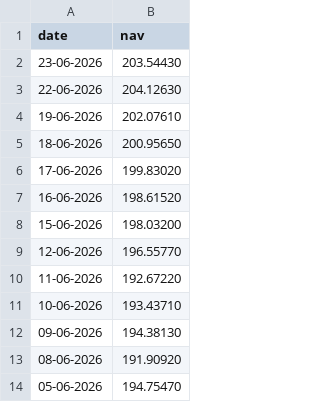
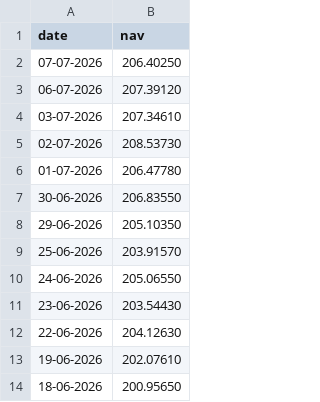
Before and after one commit to yashmahajan11234567/Bluestock-fintech, a CSV file: data/raw/HDFC_Top100_Direct.csv, drawn as a sheet; only a part is shown; the shorter side is filled out with more unchanged rows; the diff names each change by its address in the sheet, - before the commit and + after, or states it on an @@ line.

```diff
--- a/data/raw/HDFC_Top100_Direct.csv
+++ b/data/raw/HDFC_Top100_Direct.csv
+row 2: 07-07-2026 | 206.40250
+row 3: 06-07-2026 | 207.39120
+row 4: 03-07-2026 | 207.34610
+row 5: 02-07-2026 | 208.53730
+row 6: 01-07-2026 | 206.47780
+row 7: 30-06-2026 | 206.83550
+row 8: 29-06-2026 | 205.10350
+row 9: 25-06-2026 | 203.91570
+row 10: 24-06-2026 | 205.06550
```
Also changed, not shown: data/raw/Axis_Bluechip.csv, data/raw/ICICI_Bluechip.csv, 10 other files.
